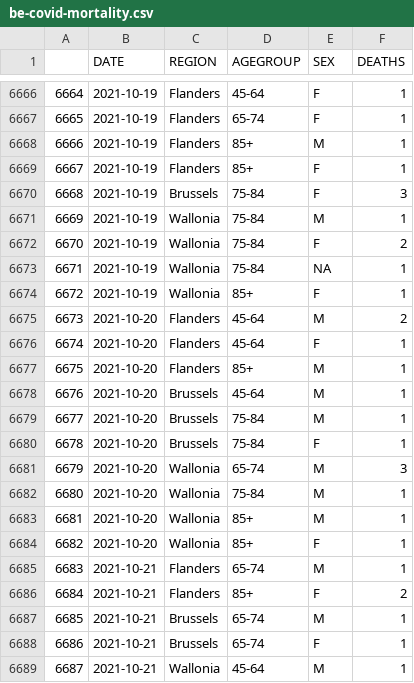
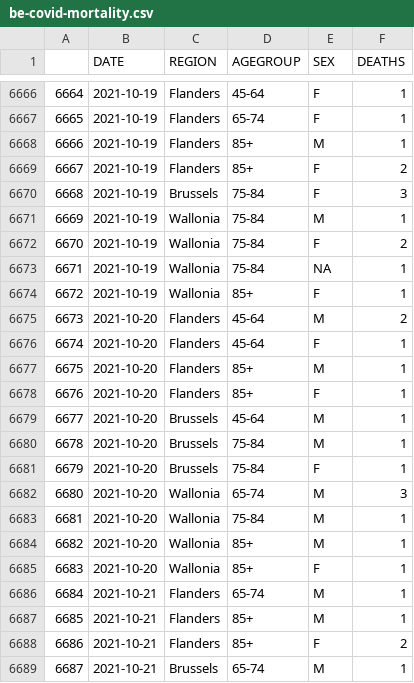
Before and after one commit to pschaus/covidbe-opendata, a CSV file: static/csv/be-covid-mortality.csv, drawn as a sheet; only a part is shown, gaps mark what is left out; the shorter side is filled out with more unchanged rows; addresses are those after the commit; the diff covers the shown part only; the diff names each change by its address in the sheet, - before the commit and + after, or states it on an @@ line.

```diff
--- a/static/csv/be-covid-mortality.csv
+++ b/static/csv/be-covid-mortality.csv
-F6669 (DEATHS): 1
+F6669 (DEATHS): 2
+row 6678: 6676 | 2021-10-20 | Flanders | 85+ | F | 1
@@ column A renumbered between rows 6679 and 6702 @@
+row 6687: 6685 | 2021-10-21 | Flanders | 85+ | M | 1
```
Also changed, not shown: 28 added rows and 2 edited cells elsewhere in this file, static/csv/be-covid-hospi.csv, static/csv/be-covid-provinces-all.csv, 50 other files.
